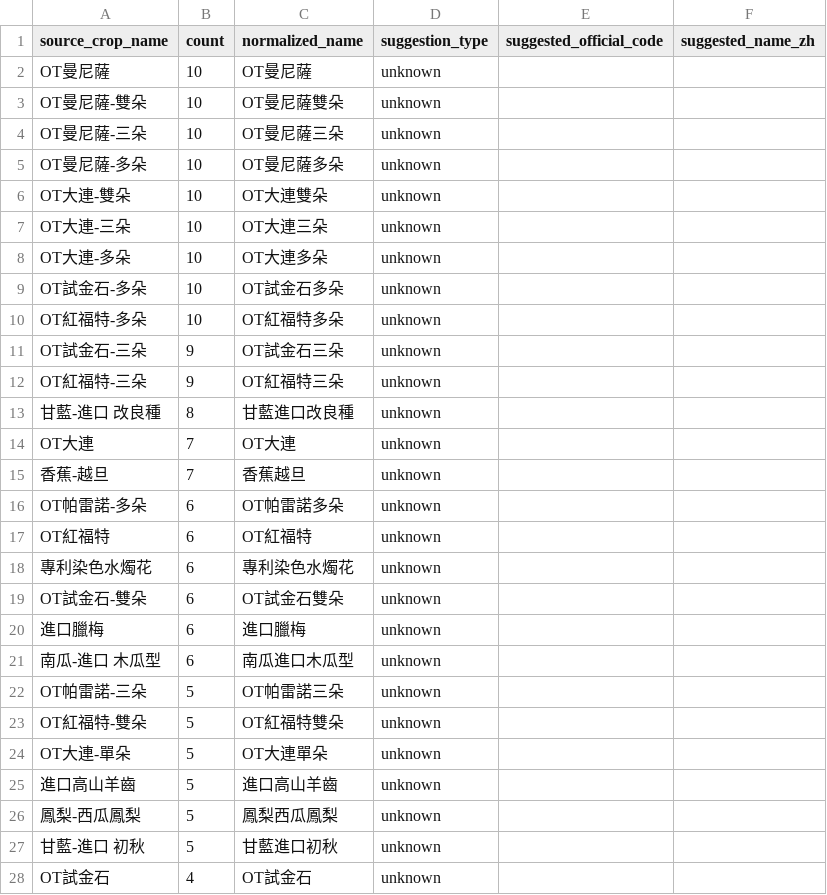
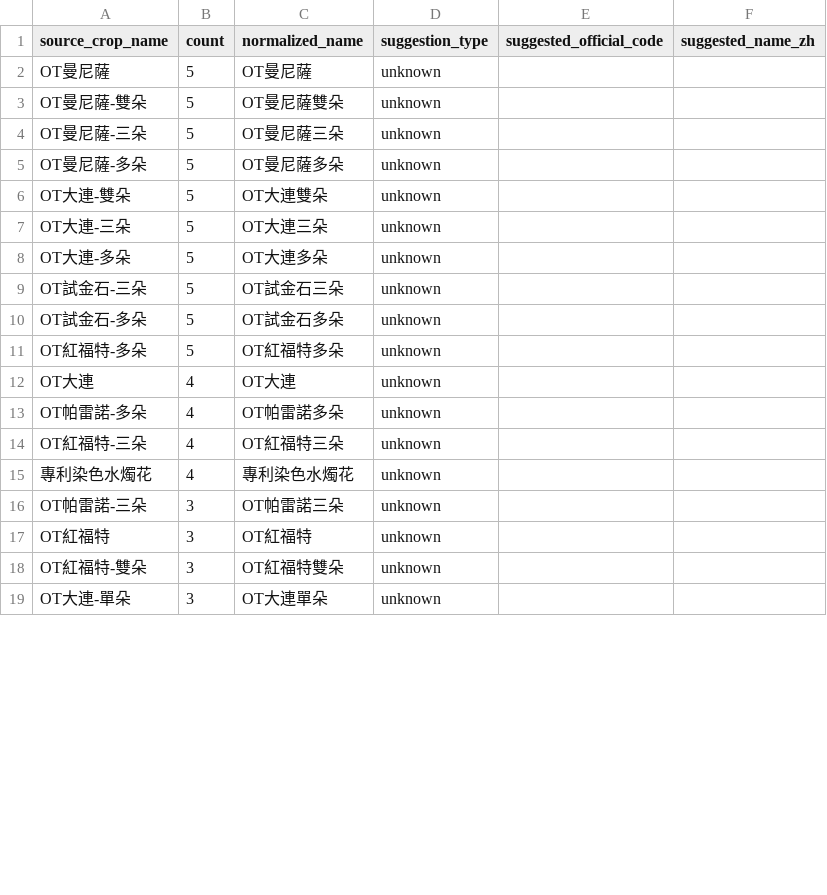
Before and after one commit to junborisproject0207-collab/vege-price-backend, a CSV file: output/unmatched_top_names.csv, drawn as a sheet; only a part is shown; the diff covers the shown part only.

```diff
--- a/output/unmatched_top_names.csv
+++ b/output/unmatched_top_names.csv
@@ -1,28 +1,19 @@
 source_crop_name,count,normalized_name,suggestion_type,suggested_official_code,suggested_name_zh
-OT曼尼薩,10,OT曼尼薩,unknown,,
-OT曼尼薩-雙朵,10,OT曼尼薩雙朵,unknown,,
-OT曼尼薩-三朵,10,OT曼尼薩三朵,unknown,,
-OT曼尼薩-多朵,10,OT曼尼薩多朵,unknown,,
-OT大連-雙朵,10,OT大連雙朵,unknown,,
-OT大連-三朵,10,OT大連三朵,unknown,,
-OT大連-多朵,10,OT大連多朵,unknown,,
-OT試金石-多朵,10,OT試金石多朵,unknown,,
-OT紅福特-多朵,10,OT紅福特多朵,unknown,,
-OT試金石-三朵,9,OT試金石三朵,unknown,,
-OT紅福特-三朵,9,OT紅福特三朵,unknown,,
-甘藍-進口 改良種,8,甘藍進口改良種,unknown,,
-OT大連,7,OT大連,unknown,,
-香蕉-越旦,7,香蕉越旦,unknown,,
-OT帕雷諾-多朵,6,OT帕雷諾多朵,unknown,,
-OT紅福特,6,OT紅福特,unknown,,
-專利染色水燭花,6,專利染色水燭花,unknown,,
-OT試金石-雙朵,6,OT試金石雙朵,unknown,,
-進口臘梅,6,進口臘梅,unknown,,
-南瓜-進口 木瓜型,6,南瓜進口木瓜型,unknown,,
-OT帕雷諾-三朵,5,OT帕雷諾三朵,unknown,,
-OT紅福特-雙朵,5,OT紅福特雙朵,unknown,,
-OT大連-單朵,5,OT大連單朵,unknown,,
-進口高山羊齒,5,進口高山羊齒,unknown,,
-鳳梨-西瓜鳳梨,5,鳳梨西瓜鳳梨,unknown,,
-甘藍-進口 初秋,5,甘藍進口初秋,unknown,,
-OT試金石,4,OT試金石,unknown,,
+OT曼尼薩,5,OT曼尼薩,unknown,,
+OT曼尼薩-雙朵,5,OT曼尼薩雙朵,unknown,,
+OT曼尼薩-三朵,5,OT曼尼薩三朵,unknown,,
+OT曼尼薩-多朵,5,OT曼尼薩多朵,unknown,,
+OT大連-雙朵,5,OT大連雙朵,unknown,,
+OT大連-三朵,5,OT大連三朵,unknown,,
+OT大連-多朵,5,OT大連多朵,unknown,,
+OT試金石-三朵,5,OT試金石三朵,unknown,,
+OT試金石-多朵,5,OT試金石多朵,unknown,,
+OT紅福特-多朵,5,OT紅福特多朵,unknown,,
+OT大連,4,OT大連,unknown,,
+OT帕雷諾-多朵,4,OT帕雷諾多朵,unknown,,
+OT紅福特-三朵,4,OT紅福特三朵,unknown,,
+專利染色水燭花,4,專利染色水燭花,unknown,,
+OT帕雷諾-三朵,3,OT帕雷諾三朵,unknown,,
+OT紅福特,3,OT紅福特,unknown,,
+OT紅福特-雙朵,3,OT紅福特雙朵,unknown,,
+OT大連-單朵,3,OT大連單朵,unknown,,
```
Also changed, not shown: 6 added rows, 14 removed rows and 4 edited cells elsewhere in this file, output/unmatched_top_codes.csv, 10 other files.
